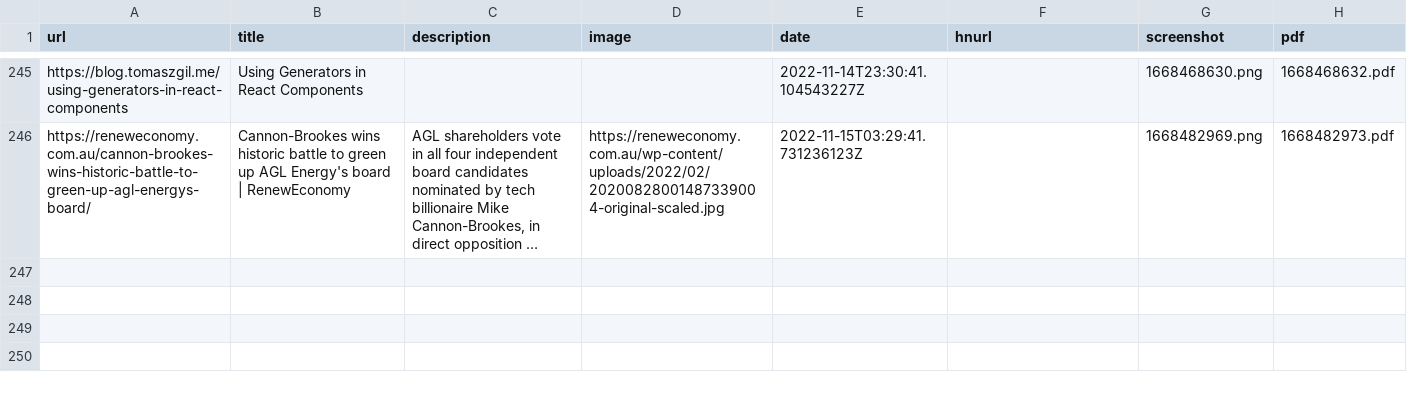
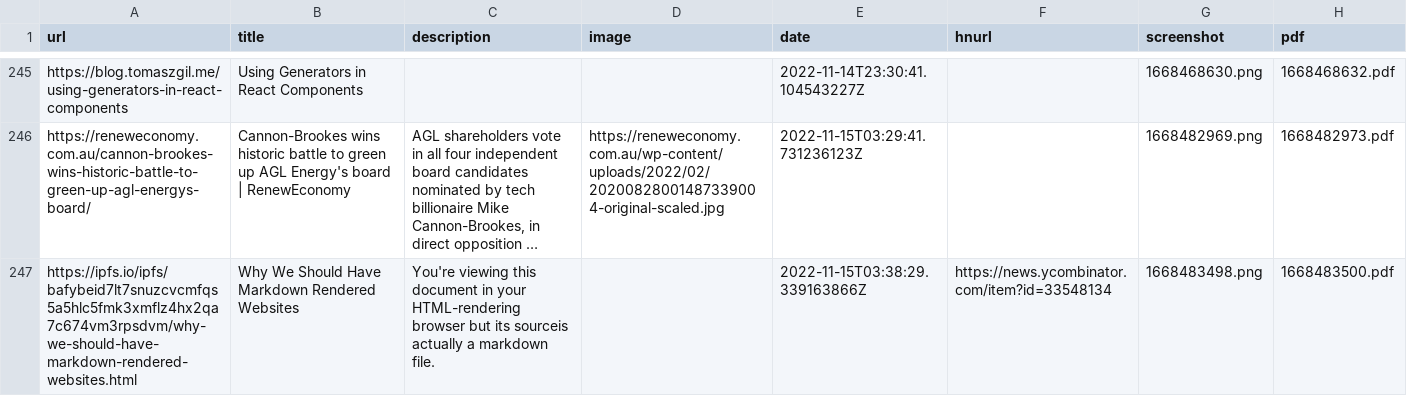
Before and after one commit to suryaatevellore/readingList, a CSV file: readingList.csv, drawn as a sheet; only a part is shown, gaps mark what is left out; long unchanged cells end in …; the diff names each change by its address in the sheet, - before the commit and + after, or states it on an @@ line.

Commit message:
Automated reading list update on Tue Nov 15 03:38:29 UTC 2022

```diff
--- a/readingList.csv
+++ b/readingList.csv
+row 247: https://ipfs.io/ipfs/bafybeid7lt7snuzcvcmfqs5a5hlc5fmk3xmflz4hx2qa7c674vm3rpsdvm/why-we-should-have-markdown-rendered-websites.html | Why We Should Have Markdown Rendered Websites | You're viewing this document in your HTML-rendering browser but its sourceis actually a markdown file. |  | 2022-11-15T03:38:29.339163866Z | https://news.ycombinator.com/item?id=33548134 | 1668483498.png | 1668483500.pdf
```
Also changed, not shown: 2 other files.
